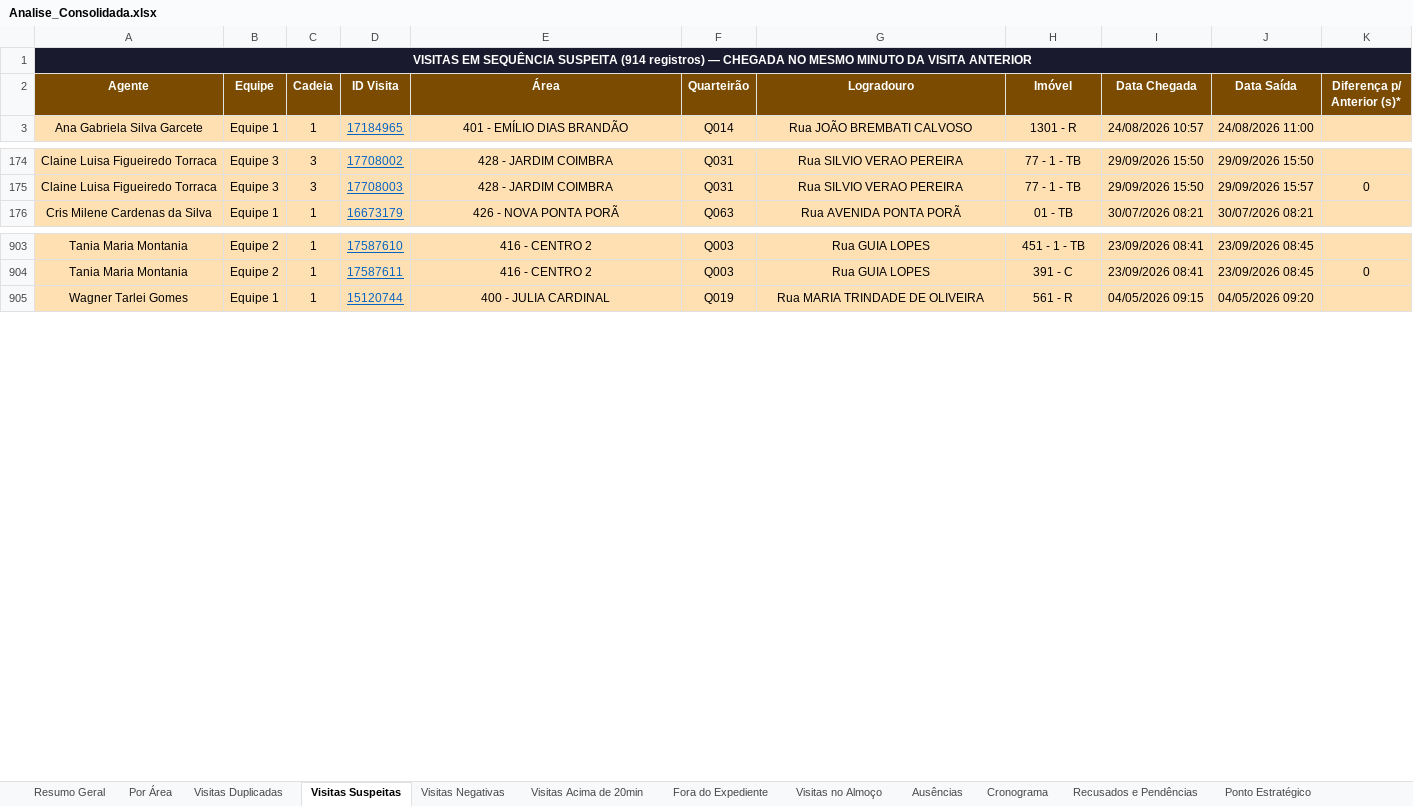
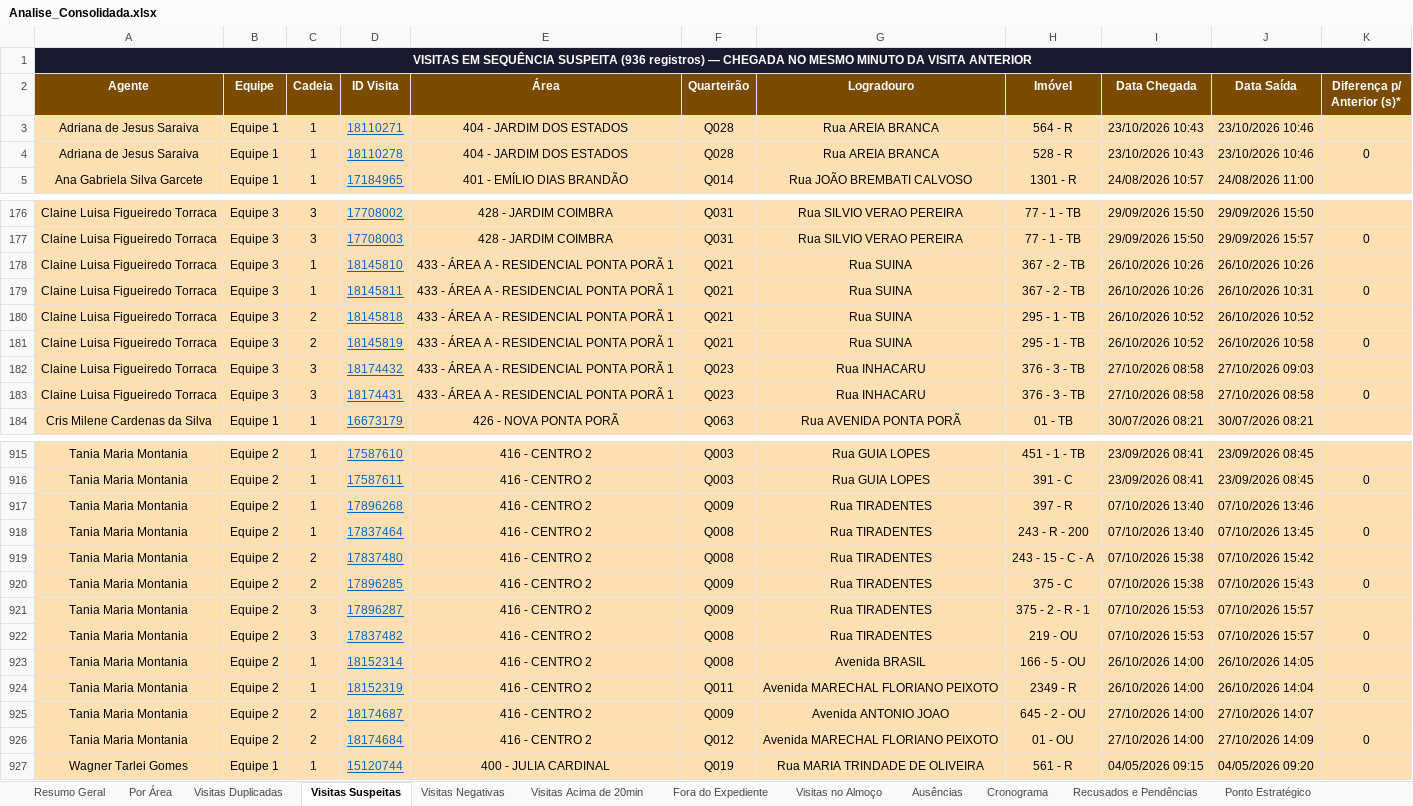
Before and after one commit to LucsDevPro/Sentinela, an Excel workbook: data/Analise_Consolidada.xlsx, sheet Visitas Suspeitas, drawn as a sheet; only a part is shown, gaps mark what is left out; values as stored, in another font and other column widths than the file's, no borders; the diff covers the shown part only; the diff names each change by its address in the sheet, - before the commit and + after, or states it on an @@ line.

```diff
--- a/data/Analise_Consolidada.xlsx (sheet Visitas Suspeitas)
+++ b/data/Analise_Consolidada.xlsx (sheet Visitas Suspeitas)
-A1 (Agente): …SEQUÊNCIA SUSPEITA (914 registros) —…
+A1 (Agente): …SEQUÊNCIA SUSPEITA (936 registros) —…
+row 3: Adriana de Jesus Saraiva | Equipe 1 | 1 | 18110271 | 404 - JARDIM DOS ESTADOS | Q028 | Rua AREIA BRANCA | 564 - R | 23/10/2026 10:43 | 23/10/2026 10:46
+row 4: Adriana de Jesus Saraiva | Equipe 1 | 1 | 18110278 | 404 - JARDIM DOS ESTADOS | Q028 | Rua AREIA BRANCA | 528 - R | 23/10/2026 10:43 | 23/10/2026 10:46 | 0
+row 178: Claine Luisa Figueiredo Torraca | Equipe 3 | 1 | 18145810 | 433 - ÁREA A - RESIDENCIAL PONTA PORÃ 1 | Q021 | Rua SUINA | 367 - 2 - TB | 26/10/2026 10:26 | 26/10/2026 10:26
+row 179: Claine Luisa Figueiredo Torraca | Equipe 3 | 1 | 18145811 | 433 - ÁREA A - RESIDENCIAL PONTA PORÃ 1 | Q021 | Rua SUINA | 367 - 2 - TB | 26/10/2026 10:26 | 26/10/2026 10:31 | 0
+row 180: Claine Luisa Figueiredo Torraca | Equipe 3 | 2 | 18145818 | 433 - ÁREA A - RESIDENCIAL PONTA PORÃ 1 | Q021 | Rua SUINA | 295 - 1 - TB | 26/10/2026 10:52 | 26/10/2026 10:52
+row 181: Claine Luisa Figueiredo Torraca | Equipe 3 | 2 | 18145819 | 433 - ÁREA A - RESIDENCIAL PONTA PORÃ 1 | Q021 | Rua SUINA | 295 - 1 - TB | 26/10/2026 10:52 | 26/10/2026 10:58 | 0
+row 182: Claine Luisa Figueiredo Torraca | Equipe 3 | 3 | 18174432 | 433 - ÁREA A - RESIDENCIAL PONTA PORÃ 1 | Q023 | Rua INHACARU | 376 - 3 - TB | 27/10/2026 08:58 | 27/10/2026 09:03
+row 183: Claine Luisa Figueiredo Torraca | Equipe 3 | 3 | 18174431 | 433 - ÁREA A - RESIDENCIAL PONTA PORÃ 1 | Q023 | Rua INHACARU | 376 - 3 - TB | 27/10/2026 08:58 | 27/10/2026 08:58 | 0
+row 917: Tania Maria Montania | Equipe 2 | 1 | 17896268 | 416 - CENTRO 2 | Q009 | Rua TIRADENTES | 397 - R | 07/10/2026 13:40 | 07/10/2026 13:46
+row 918: Tania Maria Montania | Equipe 2 | 1 | 17837464 | 416 - CENTRO 2 | Q008 | Rua TIRADENTES | 243 - R - 200 | 07/10/2026 13:40 | 07/10/2026 13:45 | 0
+row 919: Tania Maria Montania | Equipe 2 | 2 | 17837480 | 416 - CENTRO 2 | Q008 | Rua TIRADENTES | 243 - 15 - C - A | 07/10/2026 15:38 | 07/10/2026 15:42
+row 920: Tania Maria Montania | Equipe 2 | 2 | 17896285 | 416 - CENTRO 2 | Q009 | Rua TIRADENTES | 375 - C | 07/10/2026 15:38 | 07/10/2026 15:43 | 0
+row 921: Tania Maria Montania | Equipe 2 | 3 | 17896287 | 416 - CENTRO 2 | Q009 | Rua TIRADENTES | 375 - 2 - R - 1 | 07/10/2026 15:53 | 07/10/2026 15:57
+row 922: Tania Maria Montania | Equipe 2 | 3 | 17837482 | 416 - CENTRO 2 | Q008 | Rua TIRADENTES | 219 - OU | 07/10/2026 15:53 | 07/10/2026 15:57 | 0
+row 923: Tania Maria Montania | Equipe 2 | 1 | 18152314 | 416 - CENTRO 2 | Q008 | Avenida BRASIL | 166 - 5 - OU | 26/10/2026 14:00 | 26/10/2026 14:05
+row 924: Tania Maria Montania | Equipe 2 | 1 | 18152319 | 416 - CENTRO 2 | Q011 | Avenida MARECHAL FLORIANO PEIXOTO | 2349 - R | 26/10/2026 14:00 | 26/10/2026 14:04 | 0
+row 925: Tania Maria Montania | Equipe 2 | 2 | 18174687 | 416 - CENTRO 2 | Q009 | Avenida ANTONIO JOAO | 645 - 2 - OU | 27/10/2026 14:00 | 27/10/2026 14:07
+row 926: Tania Maria Montania | Equipe 2 | 2 | 18174684 | 416 - CENTRO 2 | Q012 | Avenida MARECHAL FLORIANO PEIXOTO | 01 - OU | 27/10/2026 14:00 | 27/10/2026 14:09 | 0
```
Also changed, not shown: 4 added rows elsewhere in this sheet, sheet Fora do Expediente, sheet Ranking, sheet Ausências, sheet Resumo Semanal, sheet Visitas no Almoço, sheet Por Área, 7 more sheets, data/historico/arquivo_semanal/semana_319.xlsx, data/historico/arquivo_semanal/semana_322.xlsx, 52 other files.
